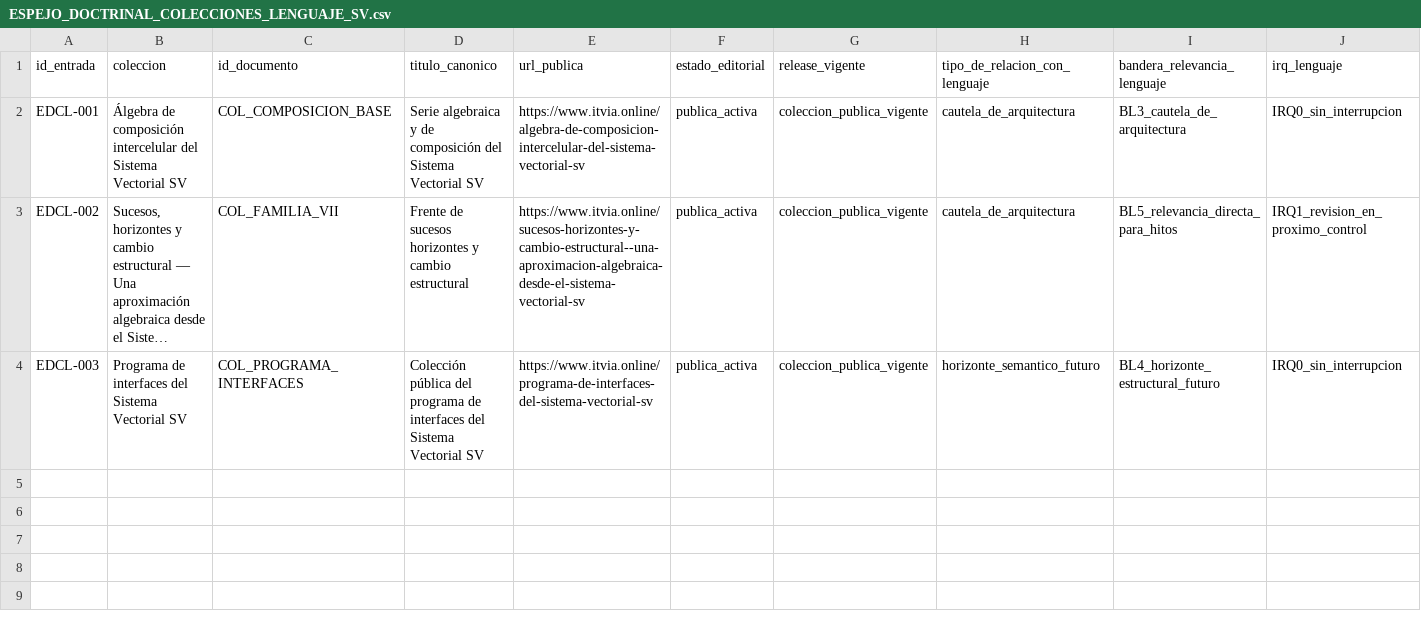
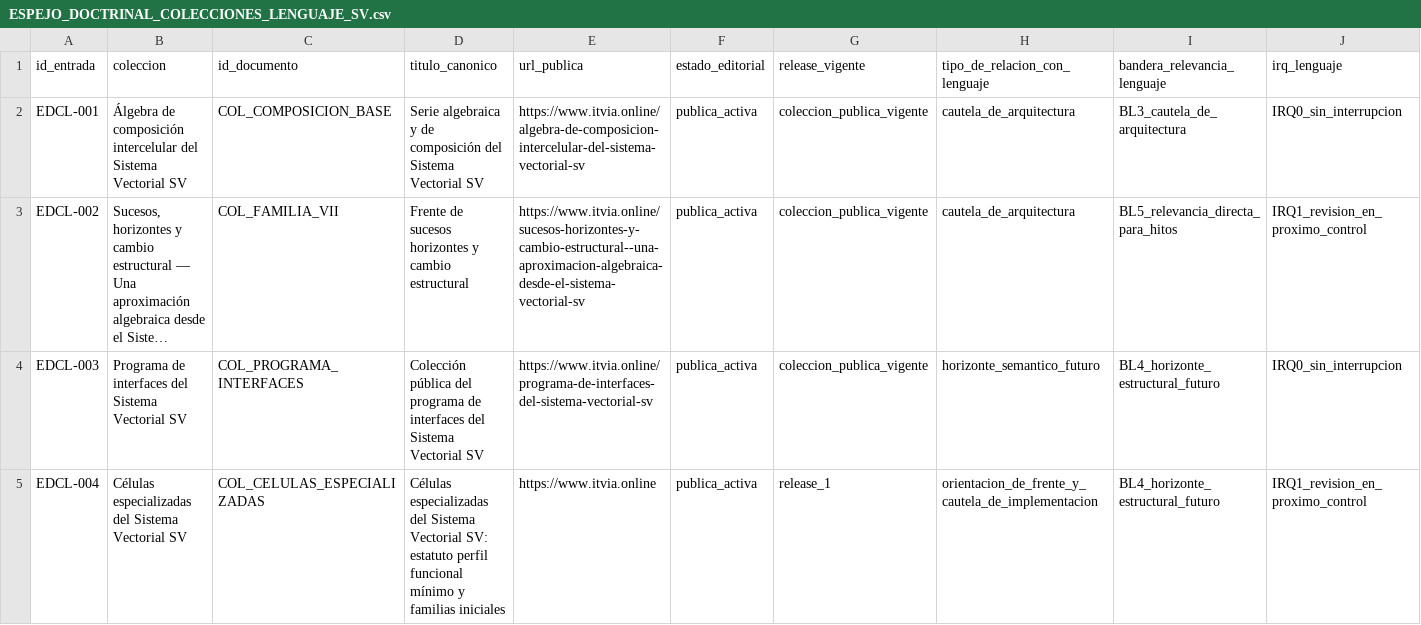
Before and after one commit to juantoniolloretegea/SV-lenguaje-de-computacion, a CSV file: docs/calidad/ESPEJO_DOCTRINAL_COLECCIONES_LENGUAJE_SV.csv, drawn as a sheet; only a part is shown; long unchanged cells end in …; rows hold the shown columns only; the diff names each change by its address in the sheet, - before the commit and + after, or states it on an @@ line.

Commit message:
Registra nota hoja de ruta células — RETP-2026-043 y EDCL-004
Añade RETP-2026-043 en RETP.csv: nota de hoja de ruta sobre célula de verificación formal (Escalón 1) y generación matemática (Escalón 2). Añade EDCL-004 en espejo doctrinal: colección células especializadas con cautela de implementación y remisión a D-07 y D-08. No abre deuda viva ni frente activo

```diff
--- a/docs/calidad/ESPEJO_DOCTRINAL_COLECCIONES_LENGUAJE_SV.csv
+++ b/docs/calidad/ESPEJO_DOCTRINAL_COLECCIONES_LENGUAJE_SV.csv
+row 5: EDCL-004 | Células especializadas del Sistema Vectorial SV | COL_CELULAS_ESPECIALIZADAS | Células especializadas del Sistema Vectorial SV: estatuto perfil funcional mínimo y familias iniciales | https://www.itvia.online | publica_activa | release_1 | orientacion_de_frente_y_cautela_de_implementacion | BL4_horizonte_estructural_futuro | IRQ1_revision_en_proximo_control
```
